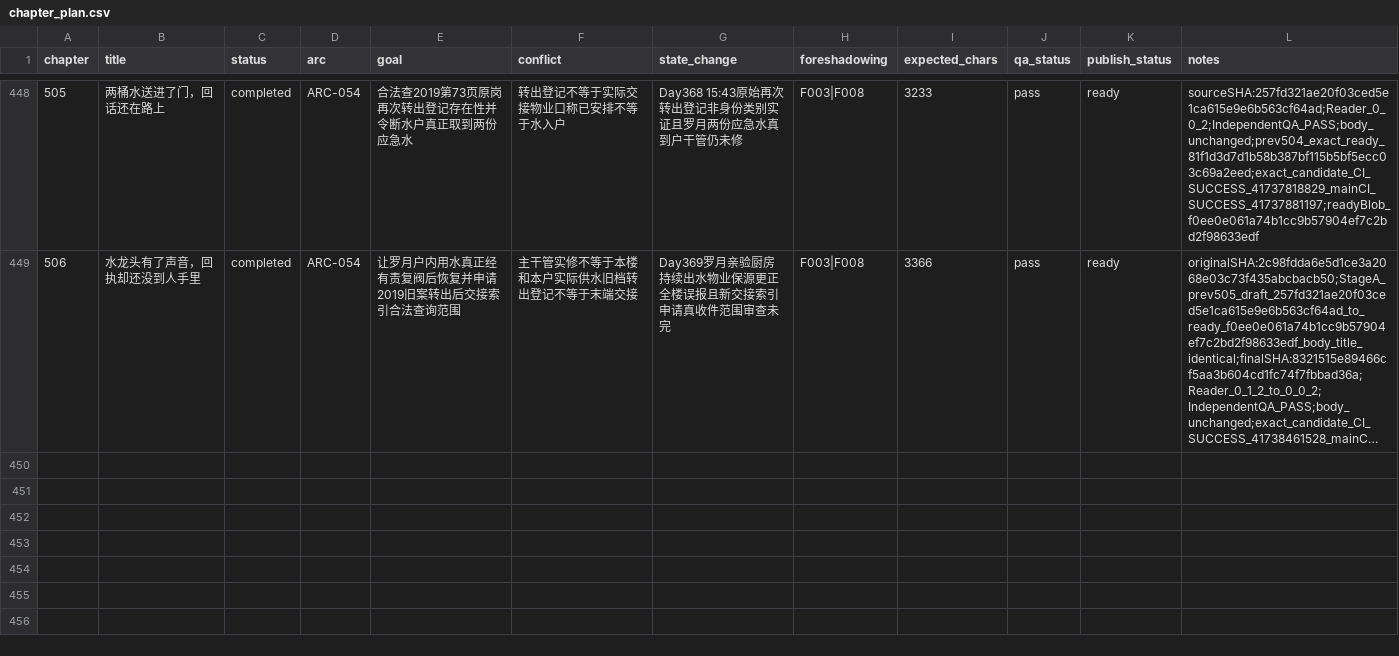
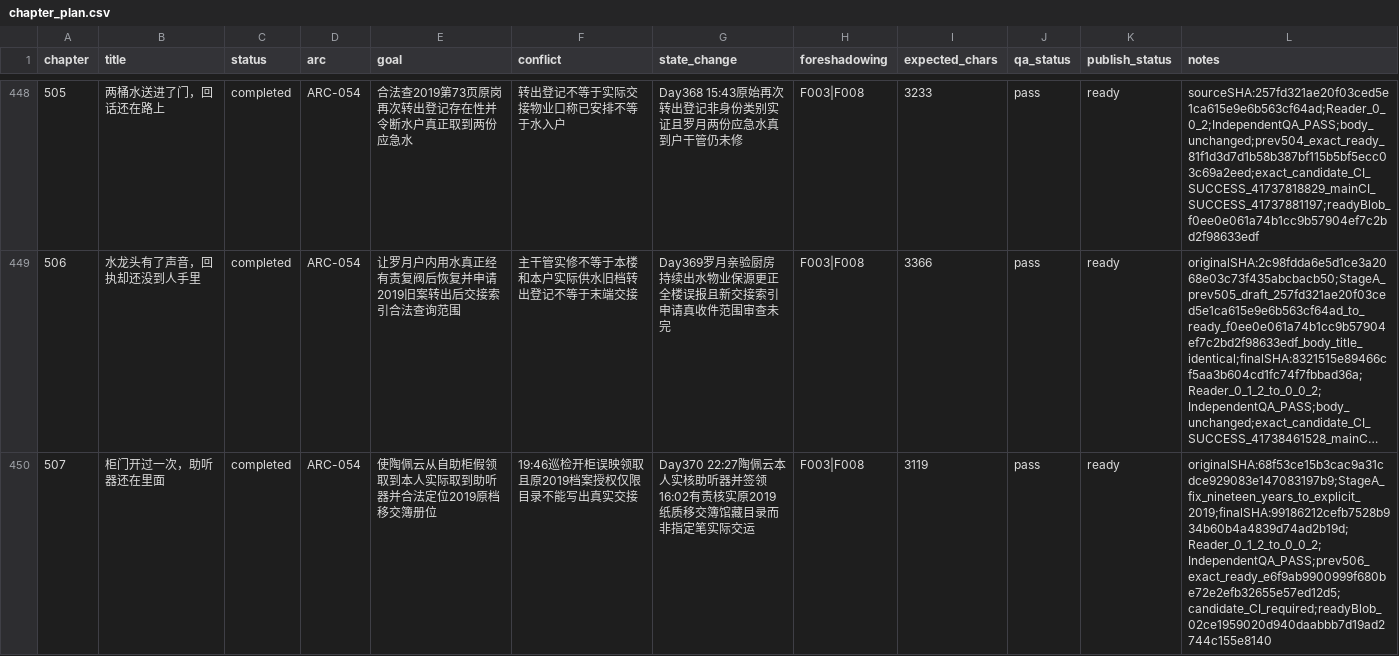
Before and after one commit to GcMin/fanqie-novel, a CSV file: plans/chapter_plan.csv, drawn as a sheet; only a part is shown, gaps mark what is left out; long unchanged cells end in …; the diff covers the shown part only; the diff names each change by its address in the sheet, - before the commit and + after, or states it on an @@ line.

Commit message:
Audit chapters 507-508: SHA-bound Reader rereviews, independent QA, memory, ready candidates

```diff
--- a/plans/chapter_plan.csv
+++ b/plans/chapter_plan.csv
+row 450: 507 | 柜门开过一次，助听器还在里面 | completed | ARC-054 | 使陶佩云从自助柜假领取到本人实际取到助听器并合法定位2019原档移交簿册位 | 19:46巡检开柜误映领取且原2019档案授权仅限目录不能写出真实交接 | Day370 22:27陶佩云本人实核助听器并签领16:02有责核实原2019纸质移交簿馆藏目录而非指定笔实际交运 | F003|F008 | 3119 | pass | ready | originalSHA:68f53ce15b3cac9a31cdce929083e147083197b9;StageA_fix_nineteen_years_to_explicit_2019;finalSHA:99186212cefb7528b934b60b4a4839d74ad2b19d;Reader_0_1_2_to_0_0_2;IndependentQA_PASS;prev506_exact_ready_e6f9ab9900999f680be72e2efb32655e57ed12d5;candidate_CI_required;readyBlob_02ce1959020d940daabbb7d19ad2744c155e8140
```
Also changed, not shown: 1 added row elsewhere in this file, memory/foreshadowing.csv, memory/timeline.csv, 20 other files.
